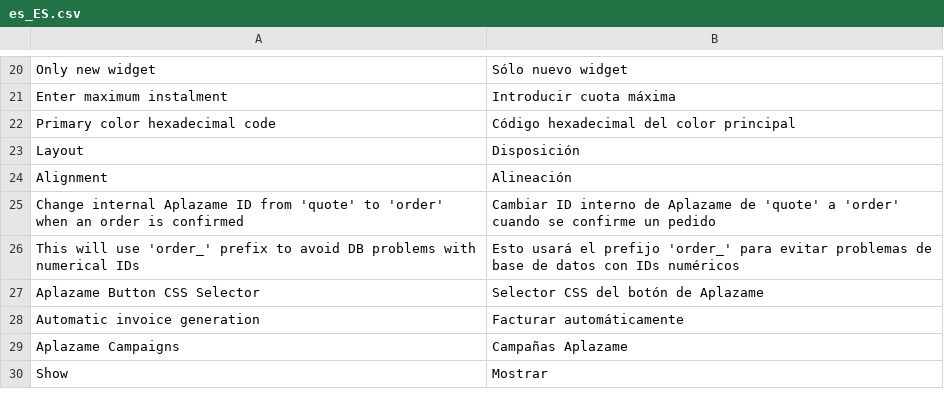
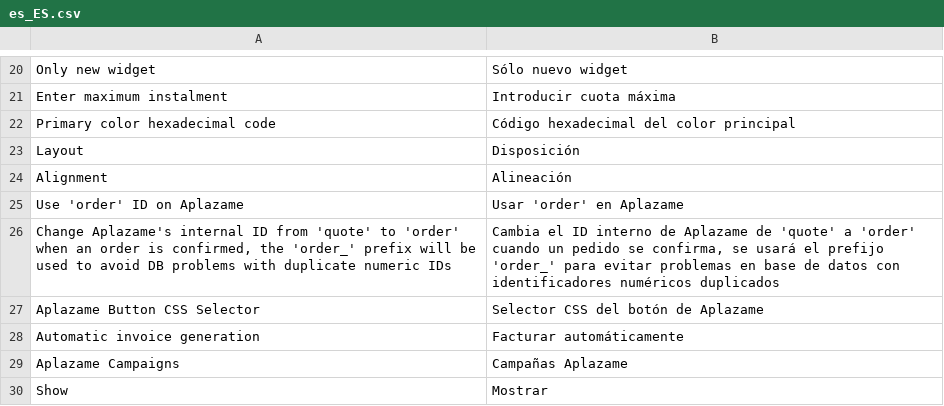
Before and after one commit to aplazame/magento2, a CSV file: src/i18n/es_ES.csv, drawn as a sheet; only a part is shown, gaps mark what is left out.

```diff
--- a/src/i18n/es_ES.csv
+++ b/src/i18n/es_ES.csv
@@ -24,4 +24,4 @@
 "Alignment","Alineación"
-"Change internal Aplazame ID from 'quote' to 'order' when an order is confirmed","Cambiar ID interno de Aplazame de 'quote' a 'order' cuando se confirme un pedido"
-"This will use 'order_' prefix to avoid DB problems with numerical IDs","Esto usará el prefijo 'order_' para evitar problemas de base de datos con IDs numéricos"
+"Use 'order' ID on Aplazame","Usar 'order' en Aplazame"
+"Change Aplazame's internal ID from 'quote' to 'order' when an order is confirmed, the 'order_' prefix will be used to avoid DB problems with duplicate numeric IDs","Cambia el ID interno de Aplazame de 'quote' a 'order' cuando un pedido se confirma, se usará el prefijo 'order_' para evitar problemas en base de datos con identificadores numéricos duplicados"
 "Aplazame Button CSS Selector","Selector CSS del botón de Aplazame"
```
Also changed, not shown: 2 other files.
